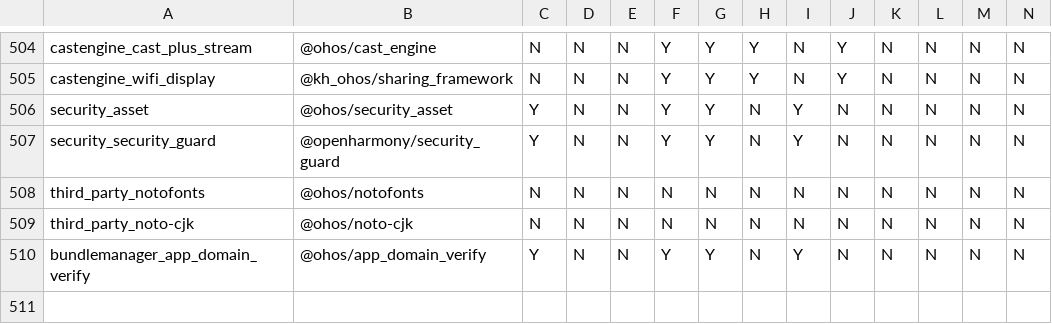
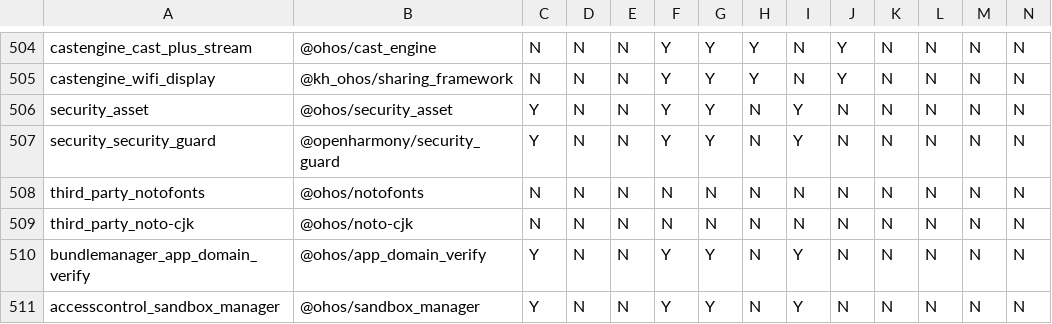
Before and after one commit to openharmony/manifest, a CSV file: matrix_product.csv, drawn as a sheet; only a part is shown, gaps mark what is left out; rows hold the shown columns only; the diff names each change by its address in the sheet, - before the commit and + after, or states it on an @@ line.

```diff
--- a/matrix_product.csv
+++ b/matrix_product.csv
+row 511: accesscontrol_sandbox_manager | @ohos/sandbox_manager | Y | N | N | Y | Y | N | Y | N | N | N | N | N
```
Also changed, not shown: 1 other file.
